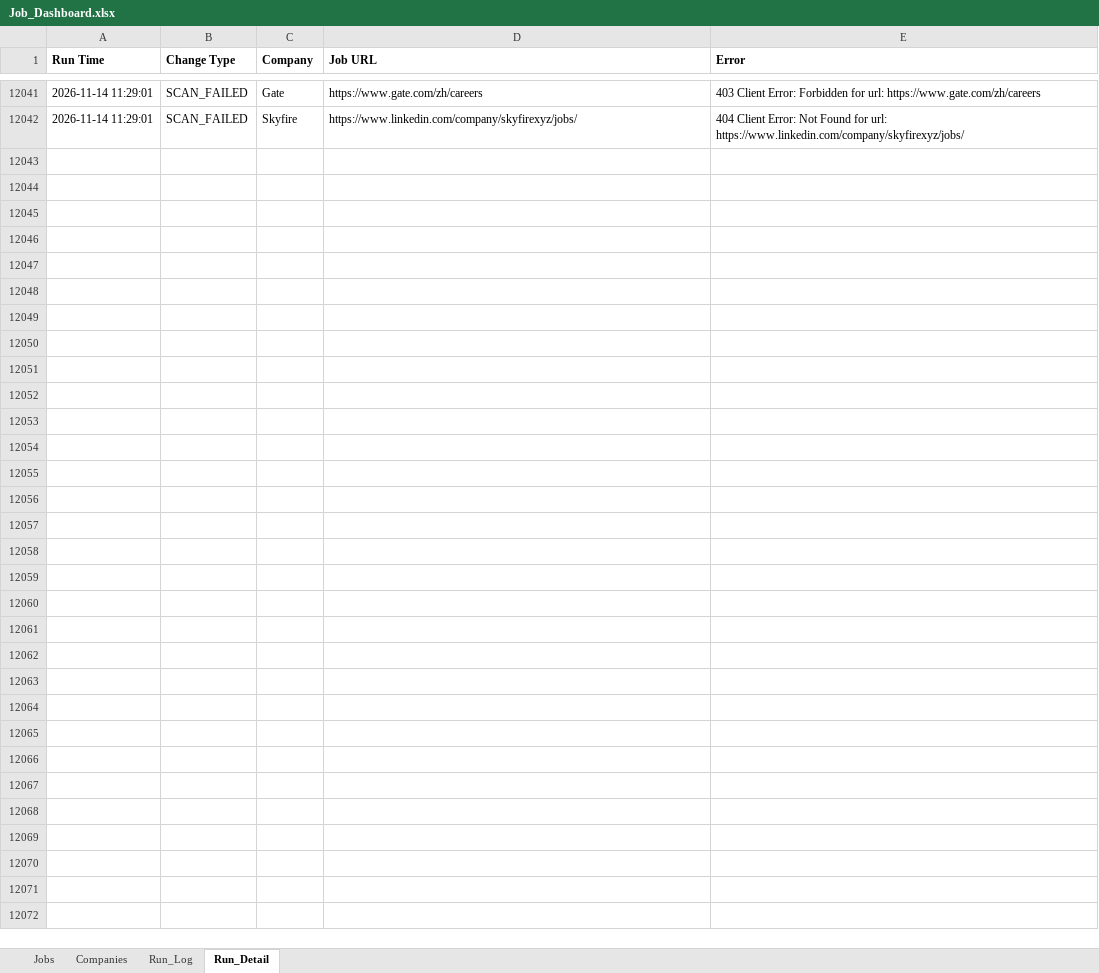
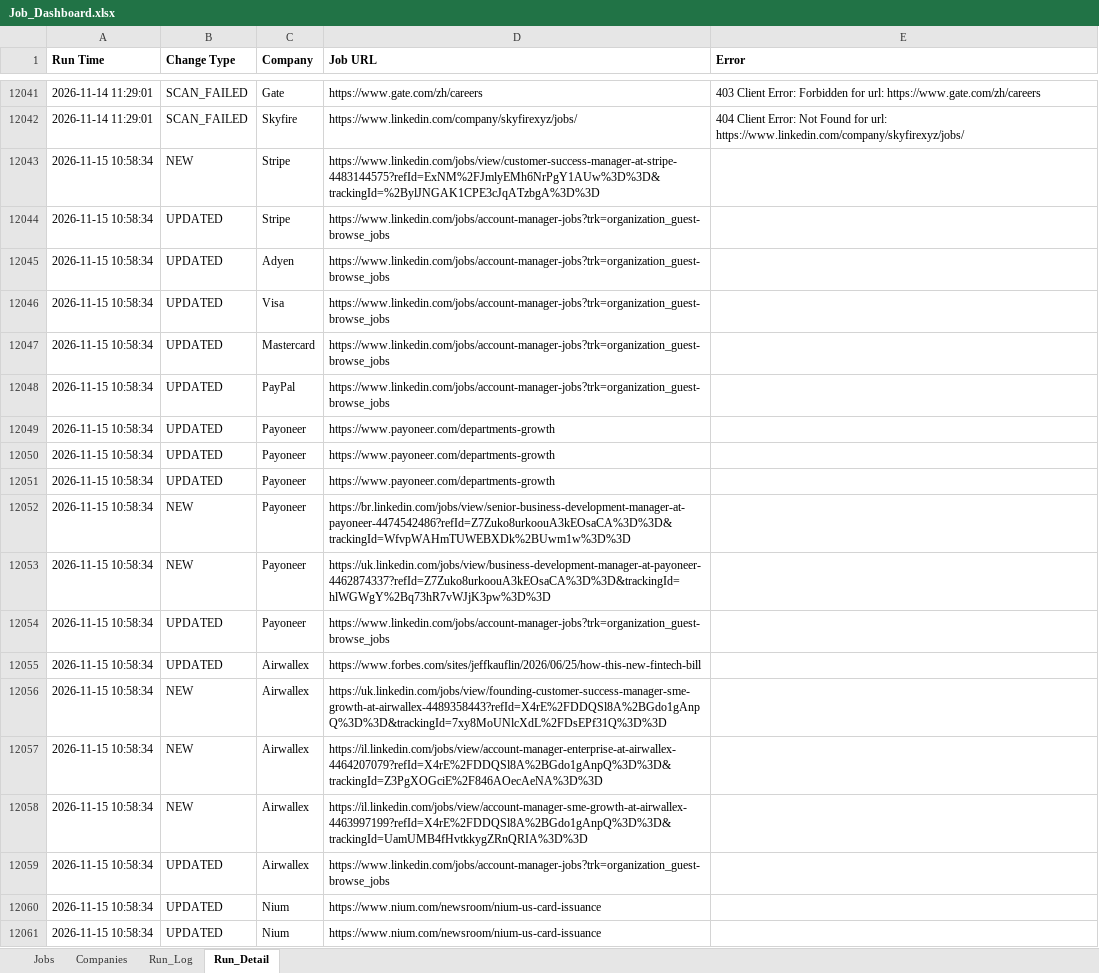
Before and after one commit to sabrinahan93-byte/PCIP, an Excel workbook: output/Job_Dashboard.xlsx, sheet Run_Detail, drawn as a sheet; only a part is shown, gaps mark what is left out; values as stored, in another font and other column widths than the file's, no borders; the diff covers the shown part only; the diff names each change by its address in the sheet, - before the commit and + after, or states it on an @@ line.

```diff
--- a/output/Job_Dashboard.xlsx (sheet Run_Detail)
+++ b/output/Job_Dashboard.xlsx (sheet Run_Detail)
+row 12043: 2026-11-15 10:58:34 | NEW | Stripe | https://www.linkedin.com/jobs/view/customer-success-manager-at-stripe-4483144575?refId=ExNM%2FJmlyEMh6NrPgY1AUw%3D%3D&trackingId=%2BylJNGAK1CPE3cJqATzbgA%3D%3D
+row 12044: 2026-11-15 10:58:34 | UPDATED | Stripe | https://www.linkedin.com/jobs/account-manager-jobs?trk=organization_guest-browse_jobs
+row 12045: 2026-11-15 10:58:34 | UPDATED | Adyen | https://www.linkedin.com/jobs/account-manager-jobs?trk=organization_guest-browse_jobs
+row 12046: 2026-11-15 10:58:34 | UPDATED | Visa | https://www.linkedin.com/jobs/account-manager-jobs?trk=organization_guest-browse_jobs
+row 12047: 2026-11-15 10:58:34 | UPDATED | Mastercard | https://www.linkedin.com/jobs/account-manager-jobs?trk=organization_guest-browse_jobs
+row 12048: 2026-11-15 10:58:34 | UPDATED | PayPal | https://www.linkedin.com/jobs/account-manager-jobs?trk=organization_guest-browse_jobs
+row 12049: 2026-11-15 10:58:34 | UPDATED | Payoneer | https://www.payoneer.com/departments-growth
+row 12050: 2026-11-15 10:58:34 | UPDATED | Payoneer | https://www.payoneer.com/departments-growth
+row 12051: 2026-11-15 10:58:34 | UPDATED | Payoneer | https://www.payoneer.com/departments-growth
+row 12052: 2026-11-15 10:58:34 | NEW | Payoneer | https://br.linkedin.com/jobs/view/senior-business-development-manager-at-payoneer-4474542486?refId=Z7Zuko8urkoouA3kEOsaCA%3D%3D&trackingId=WfvpWAHmTUWEBXDk%2BUwm1w%3D%3D
+row 12053: 2026-11-15 10:58:34 | NEW | Payoneer | https://uk.linkedin.com/jobs/view/business-development-manager-at-payoneer-4462874337?refId=Z7Zuko8urkoouA3kEOsaCA%3D%3D&trackingId=hlWGWgY%2Bq73hR7vWJjK3pw%3D%3D
+row 12054: 2026-11-15 10:58:34 | UPDATED | Payoneer | https://www.linkedin.com/jobs/account-manager-jobs?trk=organization_guest-browse_jobs
+row 12055: 2026-11-15 10:58:34 | UPDATED | Airwallex | https://www.forbes.com/sites/jeffkauflin/2026/06/25/how-this-new-fintech-bill
+row 12056: 2026-11-15 10:58:34 | NEW | Airwallex | https://uk.linkedin.com/jobs/view/founding-customer-success-manager-sme-growth-at-airwallex-4489358443?refId=X4rE%2FDDQSl8A%2BGdo1gAnpQ%3D%3D&trackingId=7xy8MoUNlcXdL%2FDsEPf31Q%3D%3D
+row 12057: 2026-11-15 10:58:34 | NEW | Airwallex | https://il.linkedin.com/jobs/view/account-manager-enterprise-at-airwallex-4464207079?refId=X4rE%2FDDQSl8A%2BGdo1gAnpQ%3D%3D&trackingId=Z3PgXOGciE%2F846AOecAeNA%3D%3D
+row 12058: 2026-11-15 10:58:34 | NEW | Airwallex | https://il.linkedin.com/jobs/view/account-manager-sme-growth-at-airwallex-4463997199?refId=X4rE%2FDDQSl8A%2BGdo1gAnpQ%3D%3D&trackingId=UamUMB4fHvtkkygZRnQRIA%3D%3D
+row 12059: 2026-11-15 10:58:34 | UPDATED | Airwallex | https://www.linkedin.com/jobs/account-manager-jobs?trk=organization_guest-browse_jobs
+row 12060: 2026-11-15 10:58:34 | UPDATED | Nium | https://www.nium.com/newsroom/nium-us-card-issuance
+row 12061: 2026-11-15 10:58:34 | UPDATED | Nium | https://www.nium.com/newsroom/nium-us-card-issuance
```
Also changed, not shown: 78 added rows elsewhere in this sheet, sheet Jobs, sheet Run_Log, 1 other file.
